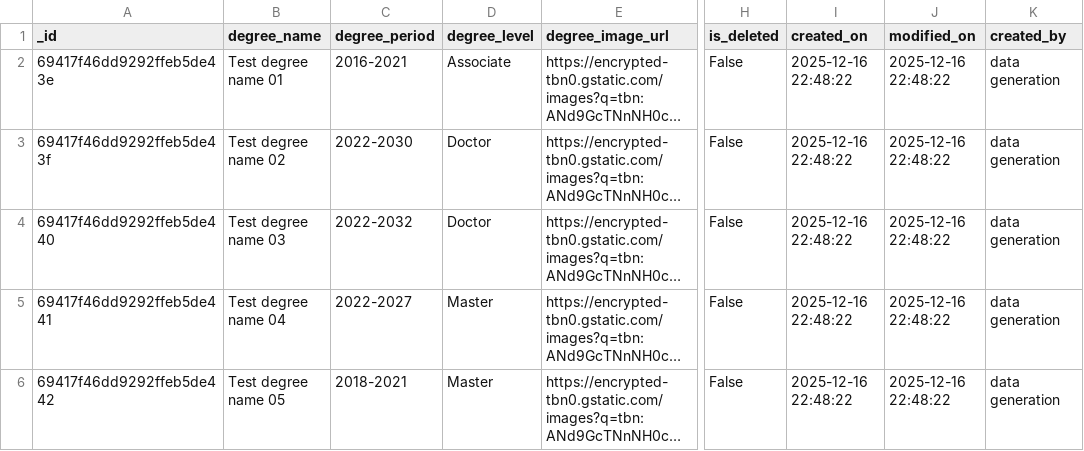
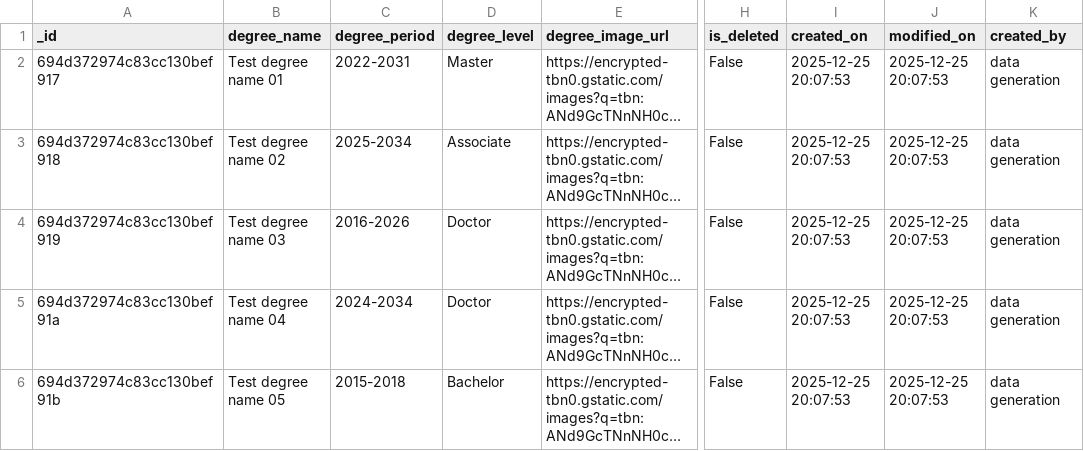
Before and after one commit to pannguyen2001/gen_data_tool, a CSV file: src/gen_data_sample/create_teacher_degree.csv, drawn as a sheet; only a part is shown, gaps mark what is left out; long unchanged cells end in …; the diff names each change by its address in the sheet, - before the commit and + after, or states it on an @@ line.

```diff
--- a/src/gen_data_sample/create_teacher_degree.csv
+++ b/src/gen_data_sample/create_teacher_degree.csv
-A2 (_id): 69417f46dd9292ffeb5de43e
+A2 (_id): 694d372974c83cc130bef917
-C2 (degree_period): 2016-2021
+C2 (degree_period): 2022-2031
-D2 (degree_level): Associate
+D2 (degree_level): Master
-I2:I6 (created_on): 2025-12-16 22:48:22
+I2:I6 (created_on): 2025-12-25 20:07:53
-J2:J6 (modified_on): 2025-12-16 22:48:22
+J2:J6 (modified_on): 2025-12-25 20:07:53
-A3 (_id): 69417f46dd9292ffeb5de43f
+A3 (_id): 694d372974c83cc130bef918
-C3 (degree_period): 2022-2030
+C3 (degree_period): 2025-2034
-D3 (degree_level): Doctor
+D3 (degree_level): Associate
-A4 (_id): 69417f46dd9292ffeb5de440
+A4 (_id): 694d372974c83cc130bef919
-C4 (degree_period): 2022-2032
+C4 (degree_period): 2016-2026
-A5 (_id): 69417f46dd9292ffeb5de441
+A5 (_id): 694d372974c83cc130bef91a
-C5 (degree_period): 2022-2027
+C5 (degree_period): 2024-2034
-D5 (degree_level): Master
+D5 (degree_level): Doctor
-A6 (_id): 69417f46dd9292ffeb5de442
+A6 (_id): 694d372974c83cc130bef91b
-C6 (degree_period): 2018-2021
+C6 (degree_period): 2015-2018
-D6 (degree_level): Master
+D6 (degree_level): Bachelor
```
Also changed, not shown: src/gen_data_sample/create_account.csv, src/gen_data_sample/create_course_category.csv, 28 other files.
